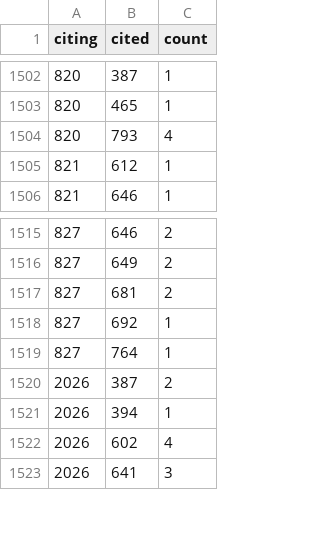
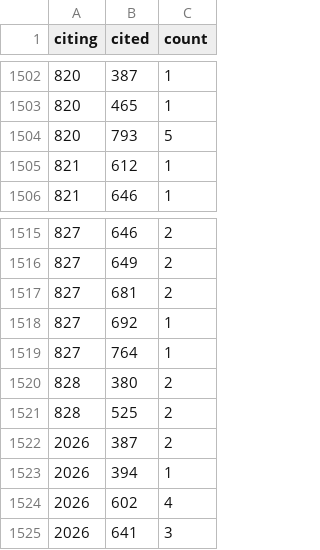
Before and after one commit to komo-fr/pep-map, a CSV file: data/processed/citations.csv, drawn as a sheet; only a part is shown, gaps mark what is left out.

```diff
--- a/data/processed/citations.csv
+++ b/data/processed/citations.csv
@@ -1503,3 +1503,3 @@ citing,cited,count
 820,465,1
-820,793,4
+820,793,5
 821,612,1
@@ -1519,2 +1519,4 @@ citing,cited,count
 827,764,1
+828,380,2
+828,525,2
 2026,387,2
```
Also changed, not shown: data/processed/citation_changes.csv, data/processed/node_metrics.csv, 8 other files.
